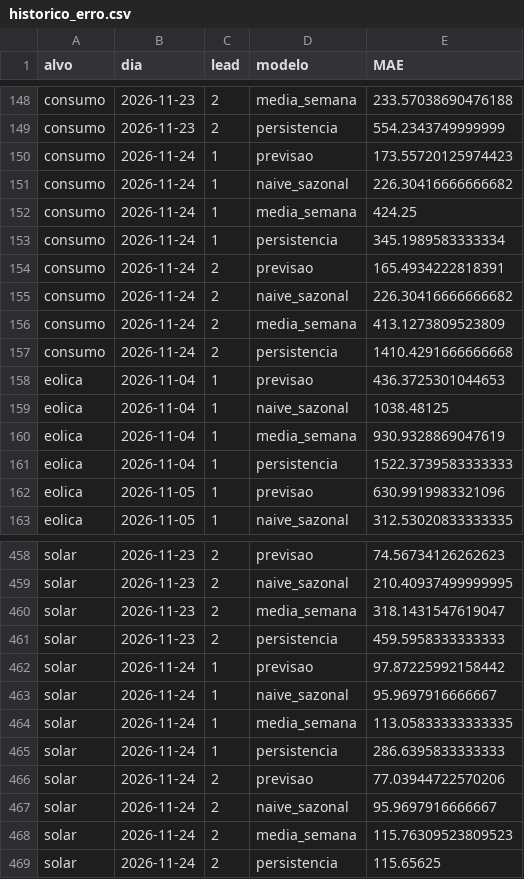
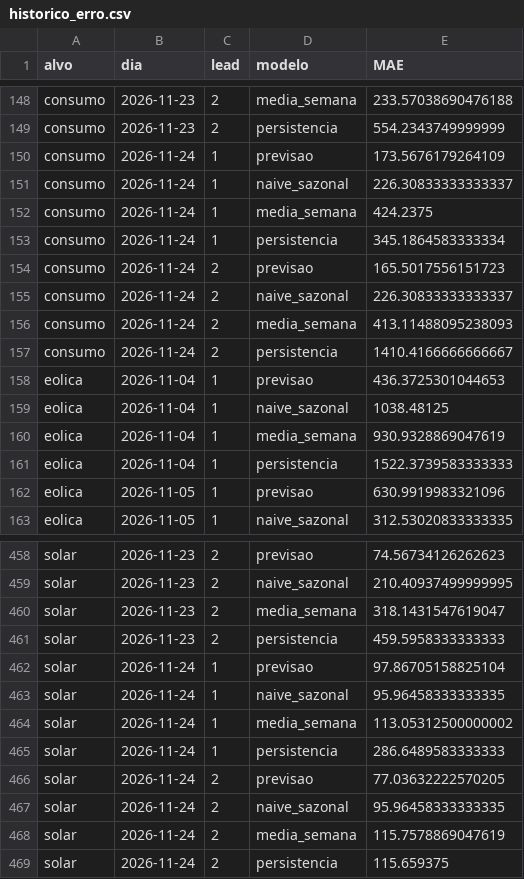
Before and after one commit to JoseFerrao20/previsao-eletricidade-pt, a CSV file: monitor/historico_erro.csv, drawn as a sheet; only a part is shown, gaps mark what is left out.

```diff
--- a/monitor/historico_erro.csv
+++ b/monitor/historico_erro.csv
@@ -149,10 +149,10 @@ consumo,2026-11-23,2,media_semana,233.57038690476188
 consumo,2026-11-23,2,persistencia,554.2343749999999
-consumo,2026-11-24,1,previsao,173.55720125974423
-consumo,2026-11-24,1,naive_sazonal,226.30416666666682
-consumo,2026-11-24,1,media_semana,424.25
-consumo,2026-11-24,1,persistencia,345.1989583333334
-consumo,2026-11-24,2,previsao,165.4934222818391
-consumo,2026-11-24,2,naive_sazonal,226.30416666666682
-consumo,2026-11-24,2,media_semana,413.1273809523809
-consumo,2026-11-24,2,persistencia,1410.4291666666668
+consumo,2026-11-24,1,previsao,173.5676179264109
+consumo,2026-11-24,1,naive_sazonal,226.30833333333337
+consumo,2026-11-24,1,media_semana,424.2375
+consumo,2026-11-24,1,persistencia,345.1864583333334
+consumo,2026-11-24,2,previsao,165.5017556151723
+consumo,2026-11-24,2,naive_sazonal,226.30833333333337
+consumo,2026-11-24,2,media_semana,413.11488095238093
+consumo,2026-11-24,2,persistencia,1410.4166666666667
 eolica,2026-11-04,1,previsao,436.3725301044653
@@ -461,9 +461,9 @@ solar,2026-11-23,2,media_semana,318.1431547619047
 solar,2026-11-23,2,persistencia,459.5958333333333
-solar,2026-11-24,1,previsao,97.87225992158442
-solar,2026-11-24,1,naive_sazonal,95.9697916666667
-solar,2026-11-24,1,media_semana,113.05833333333335
-solar,2026-11-24,1,persistencia,286.6395833333333
-solar,2026-11-24,2,previsao,77.03944722570206
-solar,2026-11-24,2,naive_sazonal,95.9697916666667
-solar,2026-11-24,2,media_semana,115.76309523809523
-solar,2026-11-24,2,persistencia,115.65625
+solar,2026-11-24,1,previsao,97.86705158825104
+solar,2026-11-24,1,naive_sazonal,95.96458333333335
+solar,2026-11-24,1,media_semana,113.05312500000002
+solar,2026-11-24,1,persistencia,286.6489583333333
+solar,2026-11-24,2,previsao,77.03632222570205
+solar,2026-11-24,2,naive_sazonal,95.96458333333335
+solar,2026-11-24,2,media_semana,115.7578869047619
+solar,2026-11-24,2,persistencia,115.659375
```
Also changed, not shown: 2 other files.
